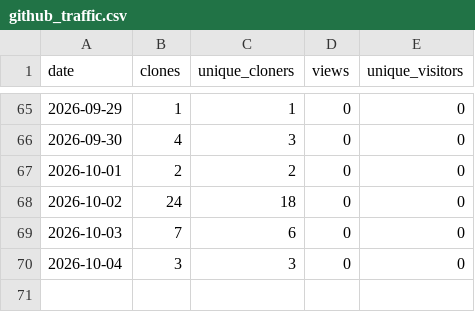
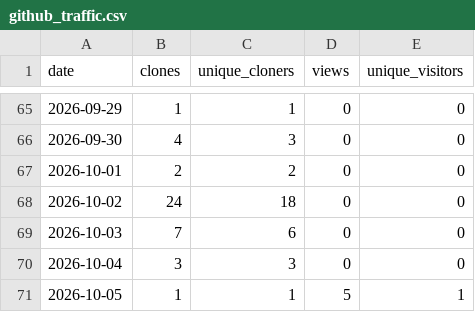
Before and after one commit to tbazzan/floodisi, a CSV file: statistics/github_traffic.csv, drawn as a sheet; only a part is shown, gaps mark what is left out; the diff names each change by its address in the sheet, - before the commit and + after, or states it on an @@ line.

```diff
--- a/statistics/github_traffic.csv
+++ b/statistics/github_traffic.csv
+row 71: 2026-10-05 | 1 | 1 | 5 | 1
```
